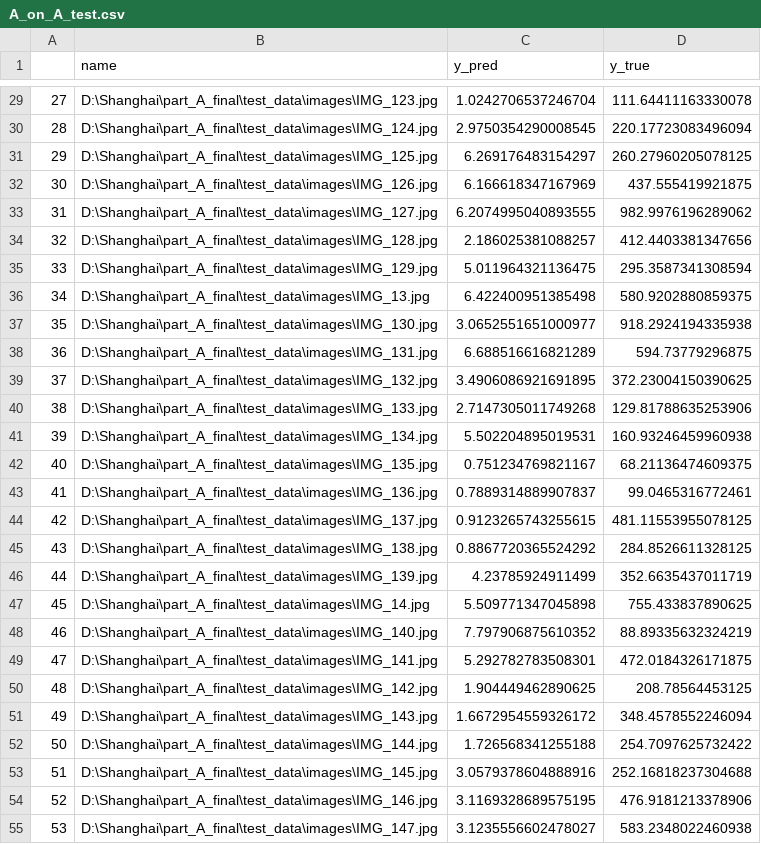
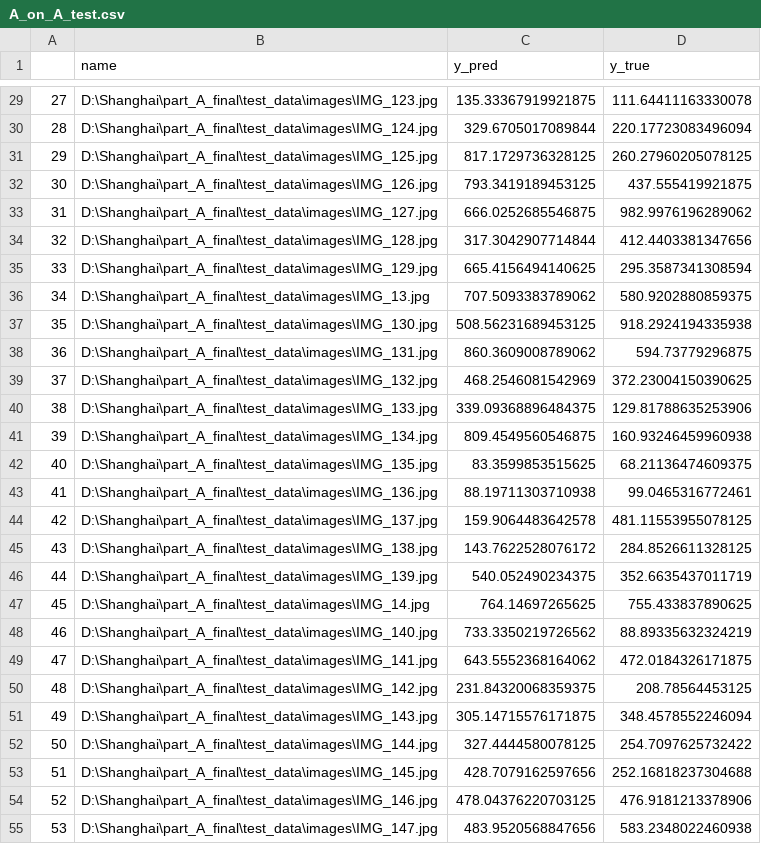
Before and after one commit to DanyaAlfageh/CSRNet-keras, a CSV file: CSV/A_on_A_test.csv, drawn as a sheet; only a part is shown, gaps mark what is left out; the diff covers the shown part only.

```diff
--- a/CSV/A_on_A_test.csv
+++ b/CSV/A_on_A_test.csv
@@ -29,27 +29,27 @@
-27,D:\Shanghai\part_A_final\test_data\images\IMG_123.jpg,1.0242706537246704,111.64411163330078
-28,D:\Shanghai\part_A_final\test_data\images\IMG_124.jpg,2.9750354290008545,220.17723083496094
-29,D:\Shanghai\part_A_final\test_data\images\IMG_125.jpg,6.269176483154297,260.27960205078125
-30,D:\Shanghai\part_A_final\test_data\images\IMG_126.jpg,6.166618347167969,437.555419921875
-31,D:\Shanghai\part_A_final\test_data\images\IMG_127.jpg,6.2074995040893555,982.9976196289062
-32,D:\Shanghai\part_A_final\test_data\images\IMG_128.jpg,2.186025381088257,412.4403381347656
-33,D:\Shanghai\part_A_final\test_data\images\IMG_129.jpg,5.011964321136475,295.3587341308594
-34,D:\Shanghai\part_A_final\test_data\images\IMG_13.jpg,6.422400951385498,580.9202880859375
-35,D:\Shanghai\part_A_final\test_data\images\IMG_130.jpg,3.0652551651000977,918.2924194335938
-36,D:\Shanghai\part_A_final\test_data\images\IMG_131.jpg,6.688516616821289,594.73779296875
-37,D:\Shanghai\part_A_final\test_data\images\IMG_132.jpg,3.4906086921691895,372.23004150390625
-38,D:\Shanghai\part_A_final\test_data\images\IMG_133.jpg,2.7147305011749268,129.81788635253906
-39,D:\Shanghai\part_A_final\test_data\images\IMG_134.jpg,5.502204895019531,160.93246459960938
-40,D:\Shanghai\part_A_final\test_data\images\IMG_135.jpg,0.751234769821167,68.21136474609375
-41,D:\Shanghai\part_A_final\test_data\images\IMG_136.jpg,0.7889314889907837,99.0465316772461
-42,D:\Shanghai\part_A_final\test_data\images\IMG_137.jpg,0.9123265743255615,481.11553955078125
-43,D:\Shanghai\part_A_final\test_data\images\IMG_138.jpg,0.8867720365524292,284.8526611328125
-44,D:\Shanghai\part_A_final\test_data\images\IMG_139.jpg,4.23785924911499,352.6635437011719
-45,D:\Shanghai\part_A_final\test_data\images\IMG_14.jpg,5.509771347045898,755.433837890625
-46,D:\Shanghai\part_A_final\test_data\images\IMG_140.jpg,7.797906875610352,88.89335632324219
-47,D:\Shanghai\part_A_final\test_data\images\IMG_141.jpg,5.292782783508301,472.0184326171875
-48,D:\Shanghai\part_A_final\test_data\images\IMG_142.jpg,1.904449462890625,208.78564453125
-49,D:\Shanghai\part_A_final\test_data\images\IMG_143.jpg,1.6672954559326172,348.4578552246094
-50,D:\Shanghai\part_A_final\test_data\images\IMG_144.jpg,1.726568341255188,254.7097625732422
-51,D:\Shanghai\part_A_final\test_data\images\IMG_145.jpg,3.0579378604888916,252.16818237304688
-52,D:\Shanghai\part_A_final\test_data\images\IMG_146.jpg,3.1169328689575195,476.9181213378906
-53,D:\Shanghai\part_A_final\test_data\images\IMG_147.jpg,3.1235556602478027,583.2348022460938
+27,D:\Shanghai\part_A_final\test_data\images\IMG_123.jpg,135.33367919921875,111.64411163330078
+28,D:\Shanghai\part_A_final\test_data\images\IMG_124.jpg,329.6705017089844,220.17723083496094
+29,D:\Shanghai\part_A_final\test_data\images\IMG_125.jpg,817.1729736328125,260.27960205078125
+30,D:\Shanghai\part_A_final\test_data\images\IMG_126.jpg,793.3419189453125,437.555419921875
+31,D:\Shanghai\part_A_final\test_data\images\IMG_127.jpg,666.0252685546875,982.9976196289062
+32,D:\Shanghai\part_A_final\test_data\images\IMG_128.jpg,317.3042907714844,412.4403381347656
+33,D:\Shanghai\part_A_final\test_data\images\IMG_129.jpg,665.4156494140625,295.3587341308594
+34,D:\Shanghai\part_A_final\test_data\images\IMG_13.jpg,707.5093383789062,580.9202880859375
+35,D:\Shanghai\part_A_final\test_data\images\IMG_130.jpg,508.56231689453125,918.2924194335938
+36,D:\Shanghai\part_A_final\test_data\images\IMG_131.jpg,860.3609008789062,594.73779296875
+37,D:\Shanghai\part_A_final\test_data\images\IMG_132.jpg,468.2546081542969,372.23004150390625
+38,D:\Shanghai\part_A_final\test_data\images\IMG_133.jpg,339.09368896484375,129.81788635253906
+39,D:\Shanghai\part_A_final\test_data\images\IMG_134.jpg,809.4549560546875,160.93246459960938
+40,D:\Shanghai\part_A_final\test_data\images\IMG_135.jpg,83.3599853515625,68.21136474609375
+41,D:\Shanghai\part_A_final\test_data\images\IMG_136.jpg,88.19711303710938,99.0465316772461
+42,D:\Shanghai\part_A_final\test_data\images\IMG_137.jpg,159.9064483642578,481.11553955078125
+43,D:\Shanghai\part_A_final\test_data\images\IMG_138.jpg,143.7622528076172,284.8526611328125
+44,D:\Shanghai\part_A_final\test_data\images\IMG_139.jpg,540.052490234375,352.6635437011719
+45,D:\Shanghai\part_A_final\test_data\images\IMG_14.jpg,764.14697265625,755.433837890625
+46,D:\Shanghai\part_A_final\test_data\images\IMG_140.jpg,733.3350219726562,88.89335632324219
+47,D:\Shanghai\part_A_final\test_data\images\IMG_141.jpg,643.5552368164062,472.0184326171875
+48,D:\Shanghai\part_A_final\test_data\images\IMG_142.jpg,231.84320068359375,208.78564453125
+49,D:\Shanghai\part_A_final\test_data\images\IMG_143.jpg,305.14715576171875,348.4578552246094
+50,D:\Shanghai\part_A_final\test_data\images\IMG_144.jpg,327.4444580078125,254.7097625732422
+51,D:\Shanghai\part_A_final\test_data\images\IMG_145.jpg,428.7079162597656,252.16818237304688
+52,D:\Shanghai\part_A_final\test_data\images\IMG_146.jpg,478.04376220703125,476.9181213378906
+53,D:\Shanghai\part_A_final\test_data\images\IMG_147.jpg,483.9520568847656,583.2348022460938
```
Also changed, not shown: 155 edited cells elsewhere in this file, 6 other files.
